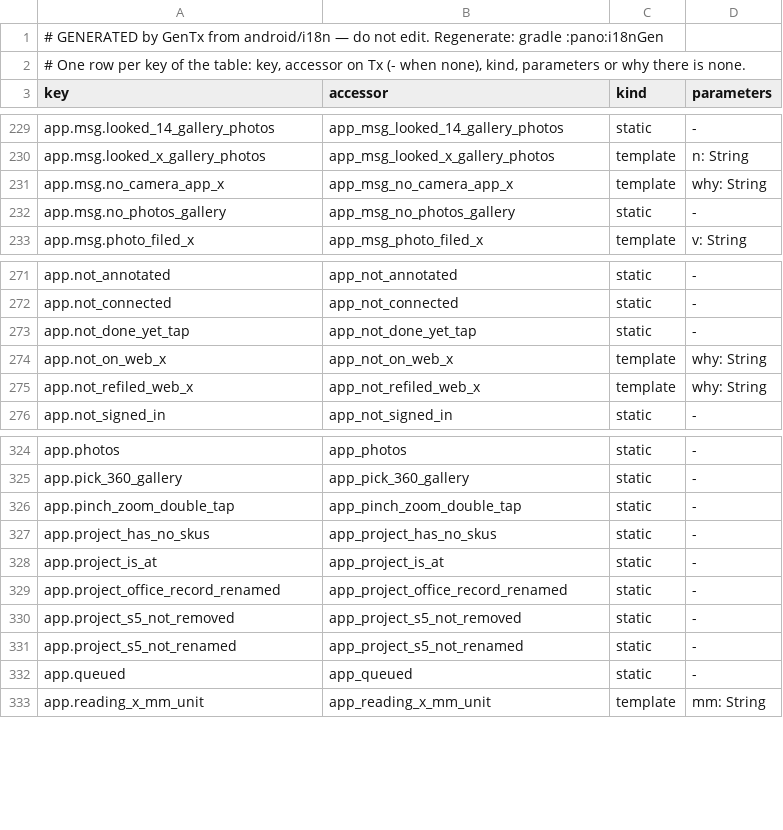
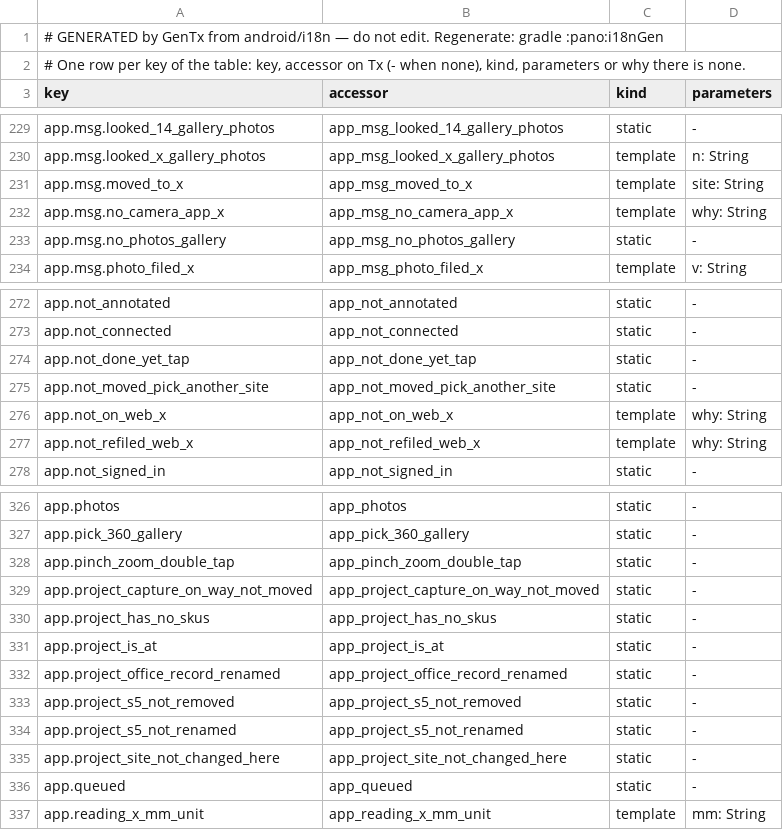
Before and after one commit to malletcraft/mallet_estimator, a TSV file: android/i18n/index.tsv, drawn as a sheet; only a part is shown, gaps mark what is left out.

```diff
--- a/android/i18n/index.tsv
+++ b/android/i18n/index.tsv
@@ -230,2 +230,3 @@ app.msg.looked_14_gallery_photos	app_msg_looked_14_gallery_photos	static	-
 app.msg.looked_x_gallery_photos	app_msg_looked_x_gallery_photos	template	n: String
+app.msg.moved_to_x	app_msg_moved_to_x	template	site: String
 app.msg.no_camera_app_x	app_msg_no_camera_app_x	template	why: String
@@ -273,2 +274,3 @@ app.not_connected	app_not_connected	static	-
 app.not_done_yet_tap	app_not_done_yet_tap	static	-
+app.not_moved_pick_another_site	app_not_moved_pick_another_site	static	-
 app.not_on_web_x	app_not_on_web_x	template	why: String
@@ -326,2 +328,3 @@ app.pick_360_gallery	app_pick_360_gallery	static	-
 app.pinch_zoom_double_tap	app_pinch_zoom_double_tap	static	-
+app.project_capture_on_way_not_moved	app_project_capture_on_way_not_moved	static	-
 app.project_has_no_skus	app_project_has_no_skus	static	-
@@ -331,2 +334,3 @@ app.project_s5_not_removed	app_project_s5_not_removed	static	-
 app.project_s5_not_renamed	app_project_s5_not_renamed	static	-
+app.project_site_not_changed_here	app_project_site_not_changed_here	static	-
 app.queued	app_queued	static	-
```
Also changed, not shown: android/i18n/mr-pending.tsv, 14 other files.
